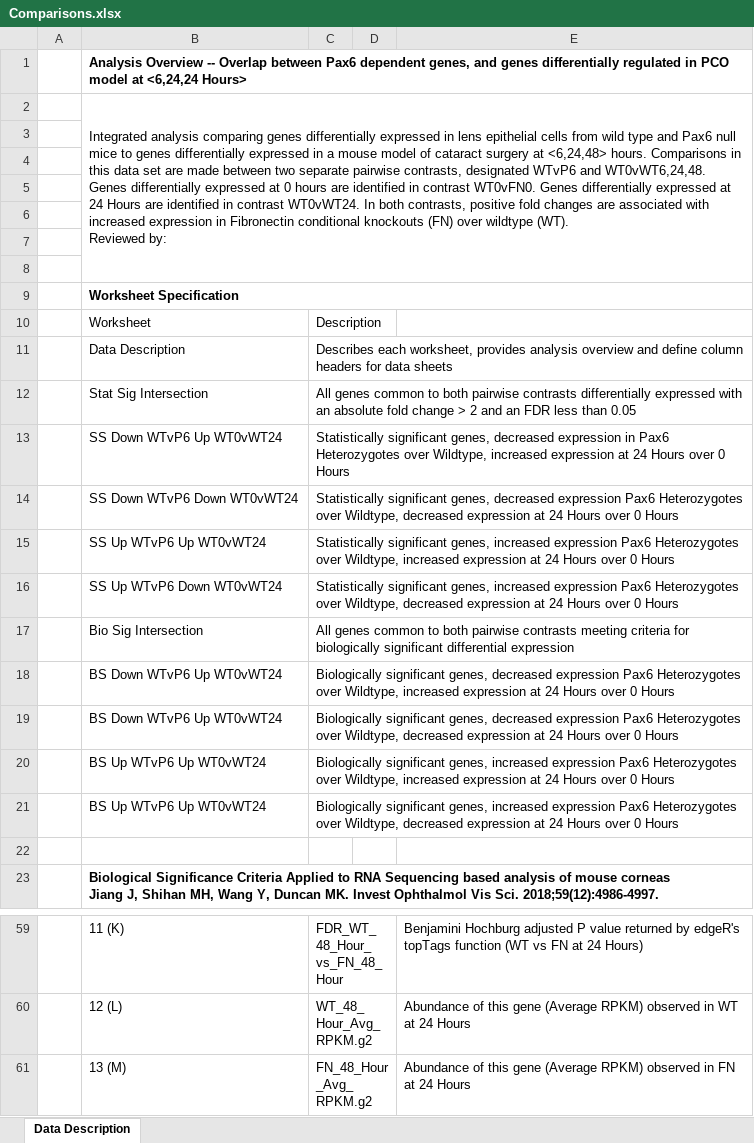
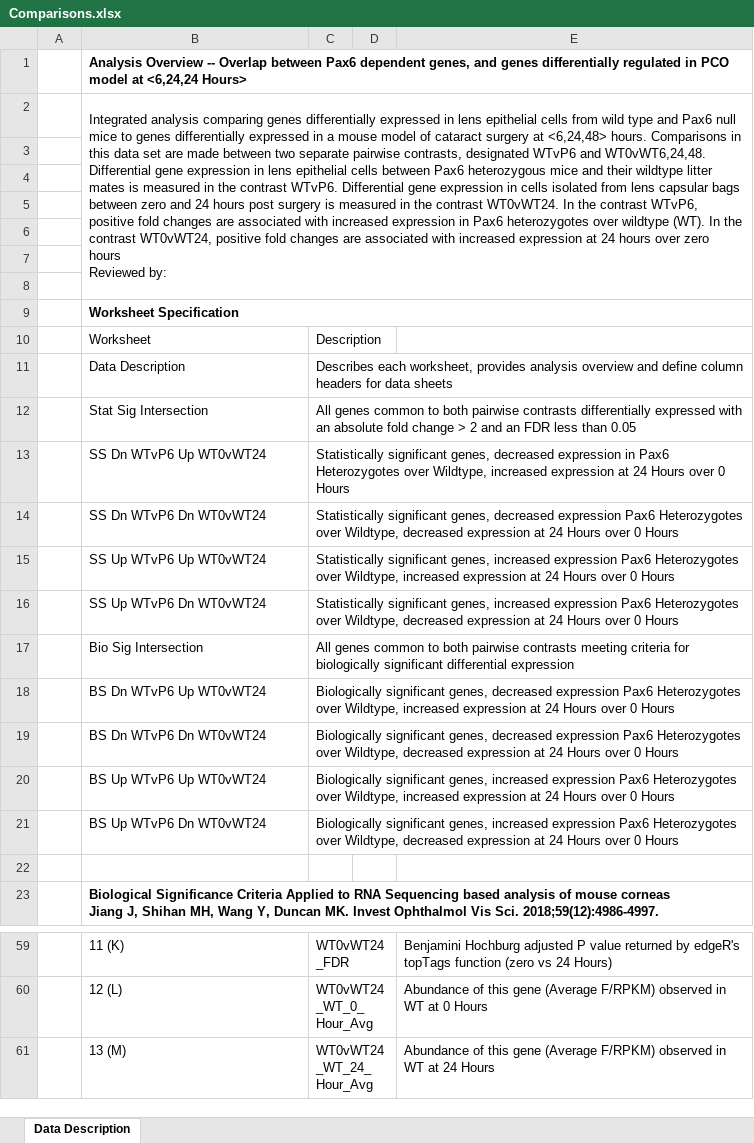
Before and after one commit to afaranda/Pax6_PCO_DEG_Comp, an Excel workbook: data_files/Comparisons.xlsx, sheet Data Description, drawn as a sheet; only a part is shown, gaps mark what is left out; values as stored, in another font and other column widths than the file's, no borders; ↵ is a line break in a cell; the diff covers the shown part only; the diff names each change by its address in the sheet, - before the commit and + after, or states it on an @@ line.

```diff
--- a/data_files/Comparisons.xlsx (sheet Data Description)
+++ b/data_files/Comparisons.xlsx (sheet Data Description)
-B2: …and WT0vWT6,24,48. Genes differentially expressed at 0 hours are identified in contrast WT0vFN0. Genes differentially expressed at 24 Hours are identified in contrast WT0vWT24. In both contrasts, positive fold changes are associated with increased expression in Fibronectin conditional knockouts (FN) over wildtype (WT). ↵ Reviewed by:
+B2: …and WT0vWT6,24,48. Differential gene expression in lens epithelial cells between Pax6 heterozygous mice and their wildtype litter mates is measured in the contrast WTvP6. Differential gene expression in cells isolated from lens capsular bags between zero and 24 hours post surgery is measured in the contrast WT0vWT24. In the contrast WTvP6, positive fold changes are associated with increased expression in Pax6 heterozygotes over wildtype (WT). In the contrast WT0vWT24, positive fold changes are associated with increased expression at 24 hours over zero hours ↵ Reviewed by:
-B13: SS Down WTvP6 Up WT0vWT24
+B13: SS Dn WTvP6 Up WT0vWT24
-B14: SS Down WTvP6 Down WT0vWT24
+B14: SS Dn WTvP6 Dn WT0vWT24
-B16: SS Up WTvP6 Down WT0vWT24
+B16: SS Up WTvP6 Dn WT0vWT24
-B18: BS Down WTvP6 Up WT0vWT24
+B18: BS Dn WTvP6 Up WT0vWT24
-B19: BS Down WTvP6 Up WT0vWT24
+B19: BS Dn WTvP6 Dn WT0vWT24
-B21: BS Up WTvP6 Up WT0vWT24
+B21: BS Up WTvP6 Dn WT0vWT24
-C59: FDR_WT_48_Hour_vs_FN_48_Hour
+C59: WT0vWT24_FDR
-E59: …topTags function (WT vs FN at 24 Hours)
+E59: …topTags function (zero vs 24 Hours)
-C60: WT_48_Hour_Avg_RPKM.g2
+C60: WT0vWT24_WT_0_Hour_Avg
-E60: …gene (Average RPKM) observed in WT at 24 Hours
+E60: …gene (Average F/RPKM) observed in WT at 0 Hours
-C61: FN_48_Hour_Avg_RPKM.g2
+C61: WT0vWT24_WT_24_Hour_Avg
-E61: …gene (Average RPKM) observed in FN at 24…
+E61: …gene (Average F/RPKM) observed in WT at 24…
```
Also changed, not shown: 3 added rows, 3 removed rows and 17 edited cells elsewhere in this sheet, 11 other files.
